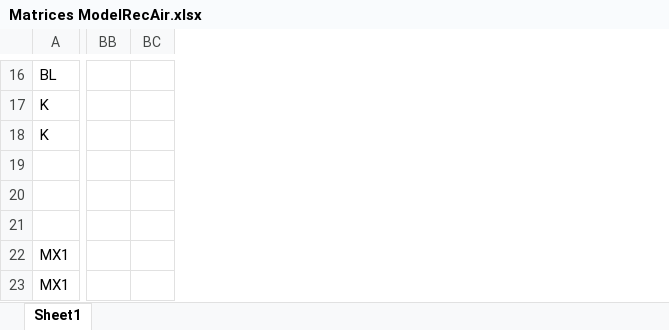
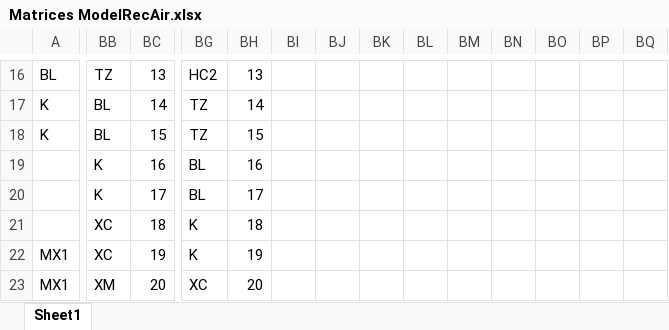
Before and after one commit to regevell/EVA_DSH, an Excel workbook: Matrices ModelRecAir.xlsx, sheet Sheet1, drawn as a sheet; only a part is shown, gaps mark what is left out; values as stored, in another font and other column widths than the file's, no borders; the diff covers the shown part only; the diff names each change by its address in the sheet, - before the commit and + after, or states it on an @@ line.

```diff
--- a/Matrices ModelRecAir.xlsx (sheet Sheet1)
+++ b/Matrices ModelRecAir.xlsx (sheet Sheet1)
+column BG, rows 16-23: HC2 | TZ | TZ | BL | BL | K | K | XC
+column BH, rows 16-23: 13 | 14 | 15 | 16 | 17 | 18 | 19 | 20
+column BI, empty
+column BJ, empty
+column BK, empty
+column BL, empty
+column BM, empty
+column BN, empty
+column BO, empty
+column BP, empty
+column BQ, empty
-BB16: (empty)
+BB16: TZ
-BC16: (empty)
+BC16: 13
-BB17:BB18: (empty)
+BB17:BB18: BL
-BC17: (empty)
+BC17: 14
-BC18: (empty)
+BC18: 15
-BB19:BB20: (empty)
+BB19:BB20: K
-BC19: (empty)
+BC19: 16
-BC20: (empty)
+BC20: 17
-BB21:BB22: (empty)
+BB21:BB22: XC
-BC21: (empty)
+BC21: 18
-BC22: (empty)
+BC22: 19
-BB23: (empty)
+BB23: XM
-BC23: (empty)
+BC23: 20
```
Also changed, not shown: 52 added columns, 96 edited cells and cell formats elsewhere in this sheet, 3 other files.
